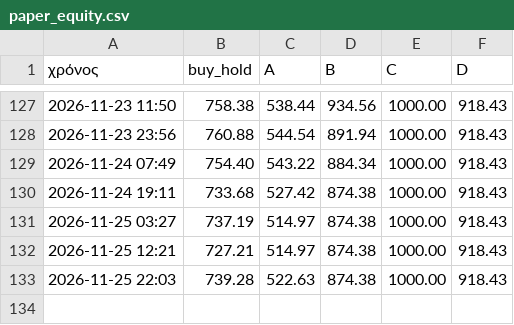
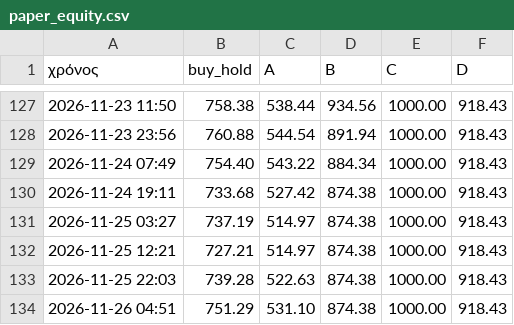
Before and after one commit to keepgoin81/paper-bot, a CSV file: paper_equity.csv, drawn as a sheet; only a part is shown, gaps mark what is left out.

Commit message:
paper run 2026-11-26_02:51

```diff
--- a/paper_equity.csv
+++ b/paper_equity.csv
@@ -133 +133,2 @@
 2026-11-25 22:03,739.28,522.63,874.38,1000.00,918.43
+2026-11-26 04:51,751.29,531.10,874.38,1000.00,918.43
```
Also changed, not shown: 3 other files.
